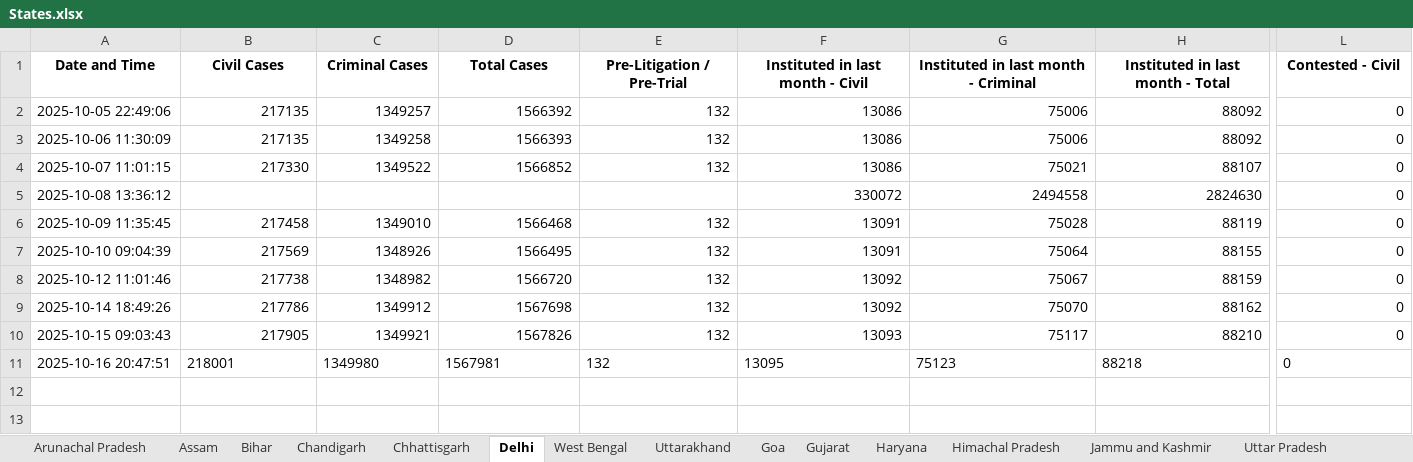
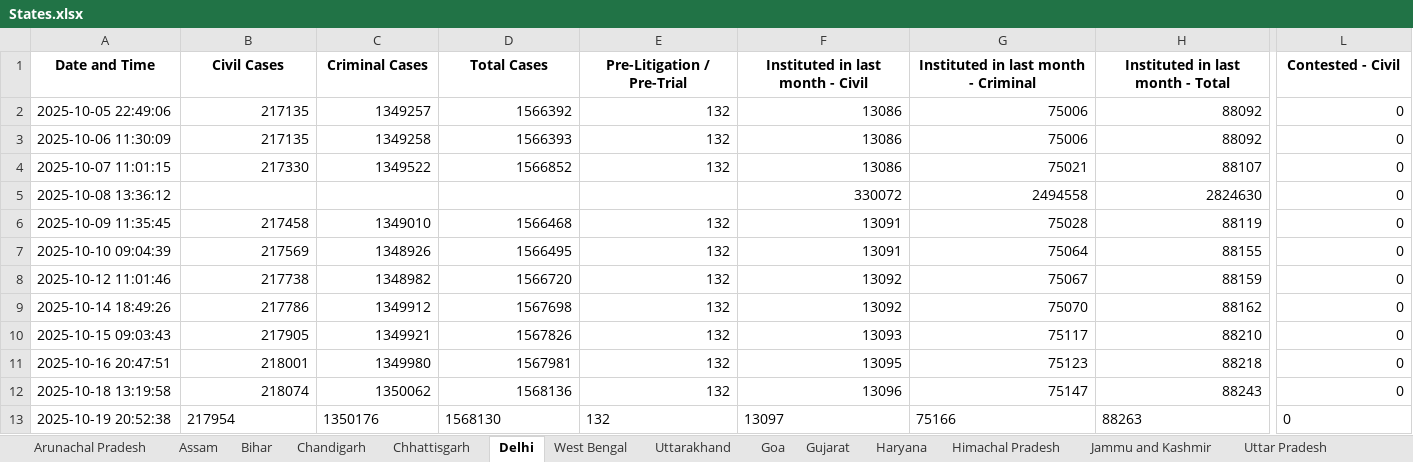
Before and after one commit to Kashi324744/NJDG-Data-Extration-and-Analysis, an Excel workbook: data_collection_scripts/States.xlsx, sheet Delhi, drawn as a sheet; only a part is shown, gaps mark what is left out; values as stored, in another font and other column widths than the file's, no borders; rows hold the shown columns only; the diff covers the shown part only; the diff names each change by its address in the sheet, - before the commit and + after, or states it on an @@ line.

```diff
--- a/data_collection_scripts/States.xlsx (sheet Delhi)
+++ b/data_collection_scripts/States.xlsx (sheet Delhi)
-B11:H11 alignment: left
+B11:H11 alignment: right
-L11 alignment: left
+L11 alignment: right
+row 12: 2025-10-18 13:19:58 | 218074 | 1350062 | 1568136 | 132 | 13096 | 75147 | 88243 | 0
+row 13: 2025-10-19 20:52:38 | 217954 | 1350176 | 1568130 | 132 | 13097 | 75166 | 88263 | 0
```
Also changed, not shown: cell formats elsewhere in this sheet, sheet Sikkim, sheet The Dadra And Nagar Haveli And Daman And Diu, sheet Lakshadweep, sheet Ladakh, sheet Nagaland, sheet Mizoram, 28 more sheets.
